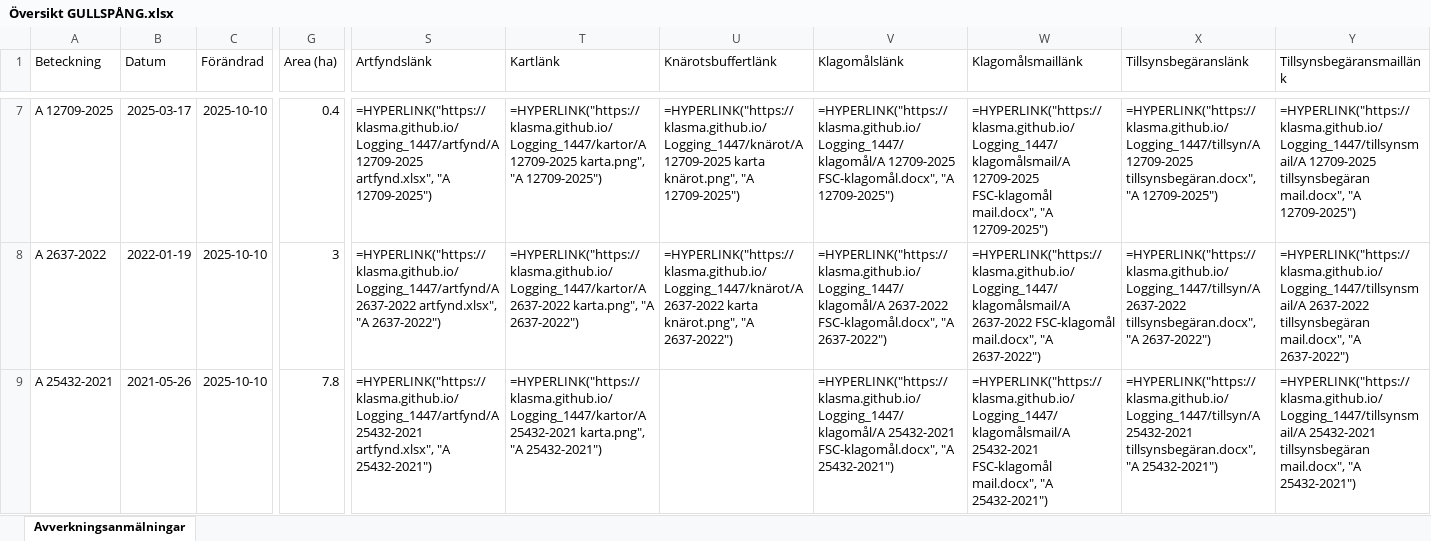
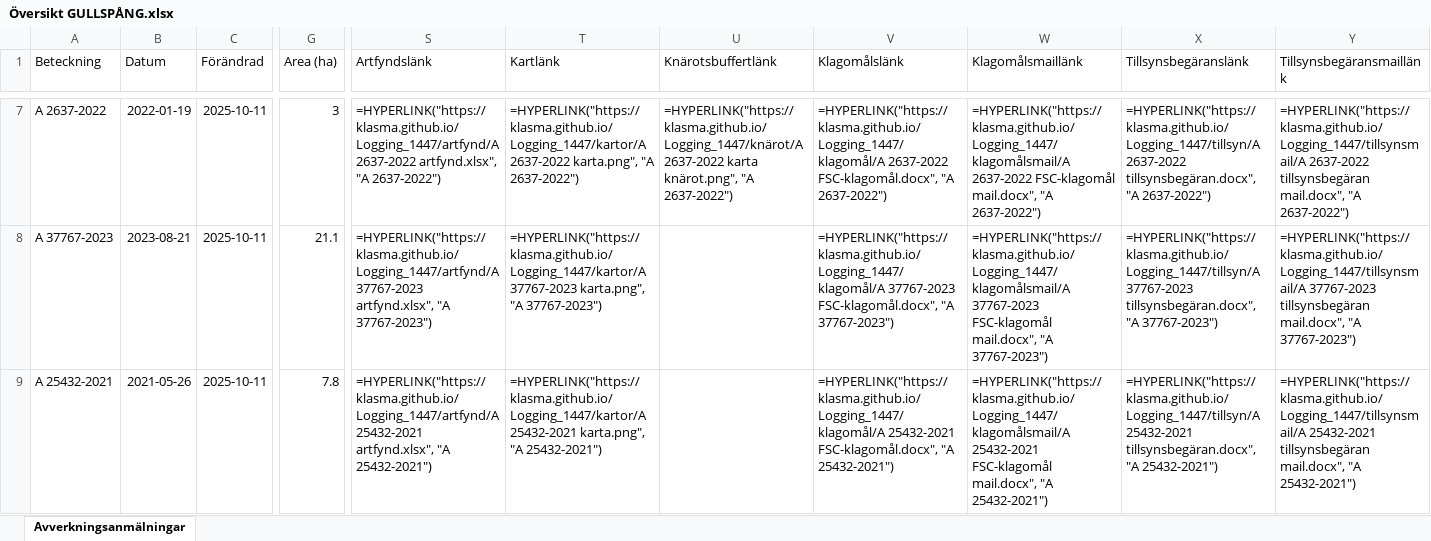
Before and after one commit to klasma/Logging_1447, an Excel workbook: Översikt GULLSPÅNG.xlsx, sheet Avverkningsanmälningar, drawn as a sheet; only a part is shown, gaps mark what is left out; values as stored, in another font and other column widths than the file's, no borders; formulas without a stored value are shown as written; the diff covers the shown part only; the diff names each change by its address in the sheet, - before the commit and + after, or states it on an @@ line.

```diff
--- a/Översikt GULLSPÅNG.xlsx (sheet Avverkningsanmälningar)
+++ b/Översikt GULLSPÅNG.xlsx (sheet Avverkningsanmälningar)
-A7 (Beteckning): A 12709-2025
+A7 (Beteckning): A 2637-2022
-B7 (Datum): 2025-03-17
+B7 (Datum): 2022-01-19
-C7:C9 (Förändrad): 2025-10-10
+C7:C9 (Förändrad): 2025-10-11
-G7 (Area (ha)): 0.4
+G7 (Area (ha)): 3
-S7 (Artfyndslänk): =HYPERLINK("https://klasma.github.io/Logging_1447/artfynd/A 12709-2025 artfynd.xlsx", "A 12709-2025")
+S7 (Artfyndslänk): =HYPERLINK("https://klasma.github.io/Logging_1447/artfynd/A 2637-2022 artfynd.xlsx", "A 2637-2022")
-T7 (Kartlänk): =HYPERLINK("https://klasma.github.io/Logging_1447/kartor/A 12709-2025 karta.png", "A 12709-2025")
+T7 (Kartlänk): =HYPERLINK("https://klasma.github.io/Logging_1447/kartor/A 2637-2022 karta.png", "A 2637-2022")
-U7 (Knärotsbuffertlänk): =HYPERLINK("https://klasma.github.io/Logging_1447/knärot/A 12709-2025 karta knärot.png", "A 12709-2025")
+U7 (Knärotsbuffertlänk): =HYPERLINK("https://klasma.github.io/Logging_1447/knärot/A 2637-2022 karta knärot.png", "A 2637-2022")
-V7 (Klagomålslänk): =HYPERLINK("https://klasma.github.io/Logging_1447/klagomål/A 12709-2025 FSC-klagomål.docx", "A 12709-2025")
+V7 (Klagomålslänk): =HYPERLINK("https://klasma.github.io/Logging_1447/klagomål/A 2637-2022 FSC-klagomål.docx", "A 2637-2022")
-W7 (Klagomålsmaillänk): =HYPERLINK("https://klasma.github.io/Logging_1447/klagomålsmail/A 12709-2025 FSC-klagomål mail.docx", "A 12709-2025")
+W7 (Klagomålsmaillänk): =HYPERLINK("https://klasma.github.io/Logging_1447/klagomålsmail/A 2637-2022 FSC-klagomål mail.docx", "A 2637-2022")
-X7 (Tillsynsbegäranslänk): =HYPERLINK("https://klasma.github.io/Logging_1447/tillsyn/A 12709-2025 tillsynsbegäran.docx", "A 12709-2025")
+X7 (Tillsynsbegäranslänk): =HYPERLINK("https://klasma.github.io/Logging_1447/tillsyn/A 2637-2022 tillsynsbegäran.docx", "A 2637-2022")
-Y7 (Tillsynsbegäransmaillänk): =HYPERLINK("https://klasma.github.io/Logging_1447/tillsynsmail/A 12709-2025 tillsynsbegäran mail.docx", "A 12709-2025")
+Y7 (Tillsynsbegäransmaillänk): =HYPERLINK("https://klasma.github.io/Logging_1447/tillsynsmail/A 2637-2022 tillsynsbegäran mail.docx", "A 2637-2022")
-A8 (Beteckning): A 2637-2022
+A8 (Beteckning): A 37767-2023
-B8 (Datum): 2022-01-19
+B8 (Datum): 2023-08-21
-G8 (Area (ha)): 3
+G8 (Area (ha)): 21.1
-S8 (Artfyndslänk): =HYPERLINK("https://klasma.github.io/Logging_1447/artfynd/A 2637-2022 artfynd.xlsx", "A 2637-2022")
+S8 (Artfyndslänk): =HYPERLINK("https://klasma.github.io/Logging_1447/artfynd/A 37767-2023 artfynd.xlsx", "A 37767-2023")
-T8 (Kartlänk): =HYPERLINK("https://klasma.github.io/Logging_1447/kartor/A 2637-2022 karta.png", "A 2637-2022")
+T8 (Kartlänk): =HYPERLINK("https://klasma.github.io/Logging_1447/kartor/A 37767-2023 karta.png", "A 37767-2023")
-U8 (Knärotsbuffertlänk): =HYPERLINK("https://klasma.github.io/Logging_1447/knärot/A 2637-2022 karta knärot.png", "A 2637-2022")
+U8 (Knärotsbuffertlänk): (empty)
-V8 (Klagomålslänk): =HYPERLINK("https://klasma.github.io/Logging_1447/klagomål/A 2637-2022 FSC-klagomål.docx", "A 2637-2022")
+V8 (Klagomålslänk): =HYPERLINK("https://klasma.github.io/Logging_1447/klagomål/A 37767-2023 FSC-klagomål.docx", "A 37767-2023")
-W8 (Klagomålsmaillänk): =HYPERLINK("https://klasma.github.io/Logging_1447/klagomålsmail/A 2637-2022 FSC-klagomål mail.docx", "A 2637-2022")
+W8 (Klagomålsmaillänk): =HYPERLINK("https://klasma.github.io/Logging_1447/klagomålsmail/A 37767-2023 FSC-klagomål mail.docx", "A 37767-2023")
-X8 (Tillsynsbegäranslänk): =HYPERLINK("https://klasma.github.io/Logging_1447/tillsyn/A 2637-2022 tillsynsbegäran.docx", "A 2637-2022")
+X8 (Tillsynsbegäranslänk): =HYPERLINK("https://klasma.github.io/Logging_1447/tillsyn/A 37767-2023 tillsynsbegäran.docx", "A 37767-2023")
-Y8 (Tillsynsbegäransmaillänk): =HYPERLINK("https://klasma.github.io/Logging_1447/tillsynsmail/A 2637-2022 tillsynsbegäran mail.docx", "A 2637-2022")
+Y8 (Tillsynsbegäransmaillänk): =HYPERLINK("https://klasma.github.io/Logging_1447/tillsynsmail/A 37767-2023 tillsynsbegäran mail.docx", "A 37767-2023")
```
Also changed, not shown: 1019 edited cells elsewhere in this sheet, artfynd/A 12709-2025 artfynd.xlsx, artfynd/A 18778-2025 artfynd.xlsx, 51 other files.
